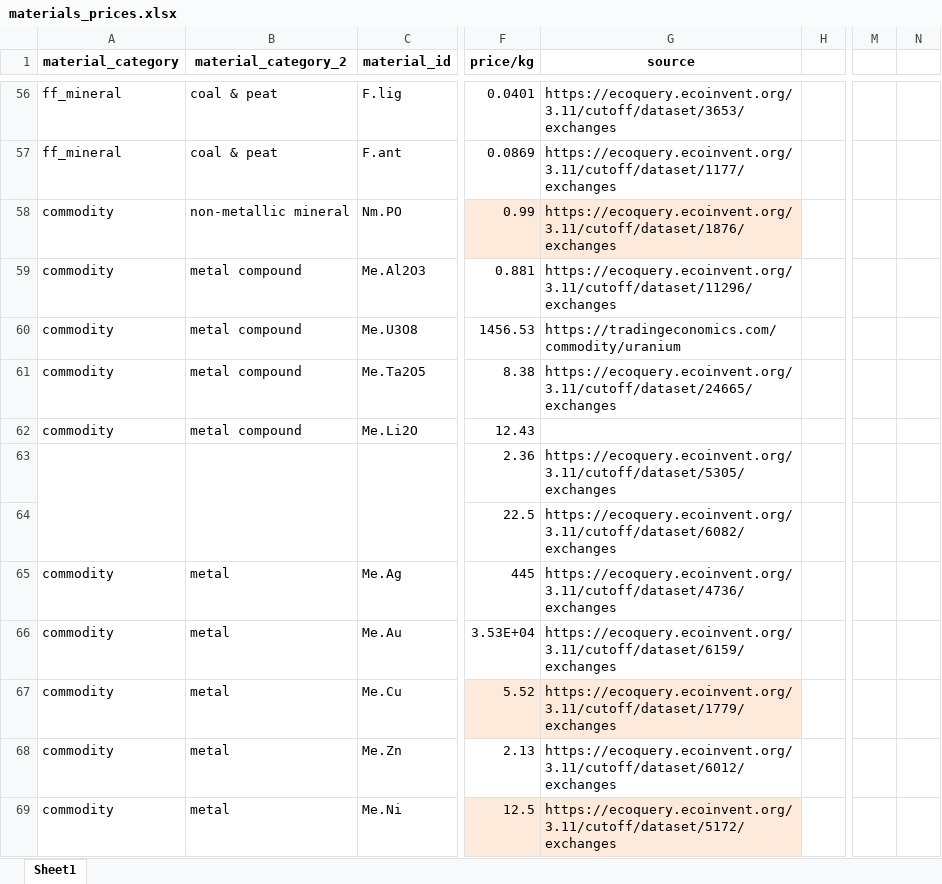
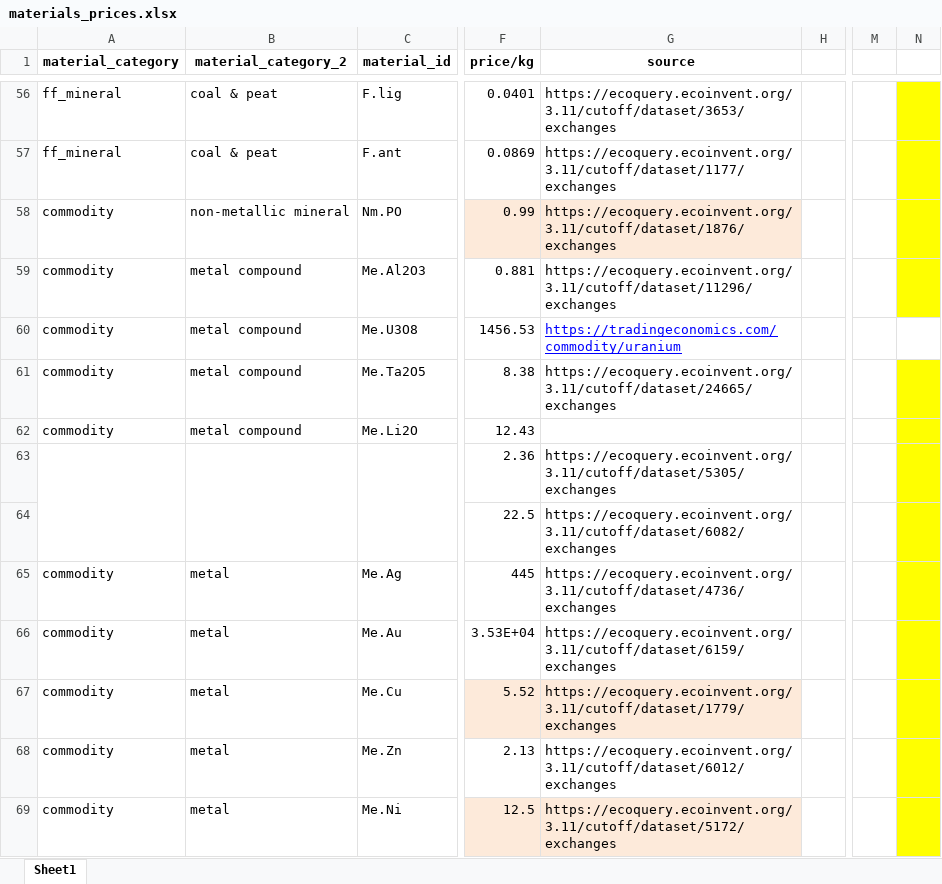
Before and after one commit to sewaelty/semesterproject, an Excel workbook: data/manual/materials_prices.xlsx, sheet Sheet1, drawn as a sheet; only a part is shown, gaps mark what is left out; values as stored, in another font and other column widths than the file's, no borders; the diff covers the shown part only; the diff names each change by its address in the sheet, - before the commit and + after, or states it on an @@ line.

```diff
--- a/data/manual/materials_prices.xlsx (sheet Sheet1)
+++ b/data/manual/materials_prices.xlsx (sheet Sheet1)
-N56:N59 fill: none
+N56:N59 fill: #FFFF00
@@ G60 underline: off → on, text colour: black → #0000FF @@
-N61:N69 fill: none
+N61:N69 fill: #FFFF00
```
Also changed, not shown: 2 edited cells and cell formats elsewhere in this sheet, 6 other files.
